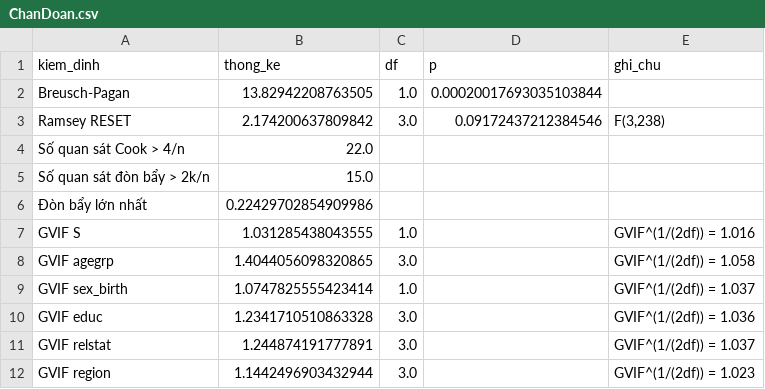
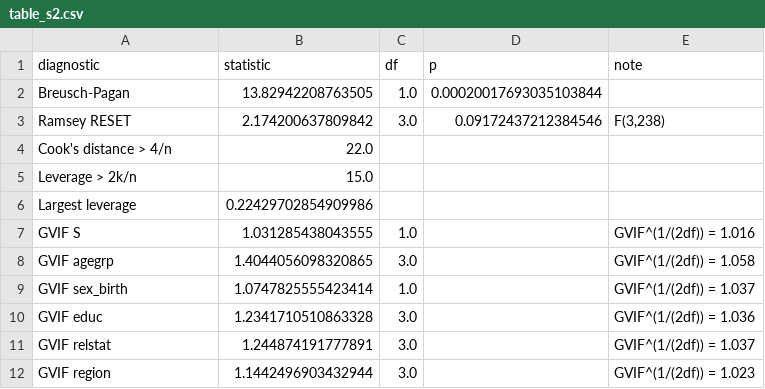
Before and after one commit to tronghoannguyen05/NCKHLGBT, a CSV file: output/tables/python_replication/table_s2.csv (was output/tables/doi_chieu_python/ChanDoan.csv), drawn as a sheet.

```diff
--- a/output/tables/doi_chieu_python/ChanDoan.csv
+++ b/output/tables/python_replication/table_s2.csv
@@ -1,7 +1,7 @@
-kiem_dinh,thong_ke,df,p,ghi_chu
+diagnostic,statistic,df,p,note
 Breusch-Pagan,13.82942208763505,1.0,0.00020017693035103844,
 Ramsey RESET,2.174200637809842,3.0,0.09172437212384546,"F(3,238)"
-Số quan sát Cook > 4/n,22.0,,,
-Số quan sát đòn bẩy > 2k/n,15.0,,,
-Đòn bẩy lớn nhất,0.22429702854909986,,,
+Cook's distance > 4/n,22.0,,,
+Leverage > 2k/n,15.0,,,
+Largest leverage,0.22429702854909986,,,
 GVIF S,1.031285438043555,1.0,,GVIF^(1/(2df)) = 1.016
```
Also changed, not shown: output/tables/python_replication/sensemakr.csv, output/tables/python_replication/table3_descriptives.csv, 32 other files.
